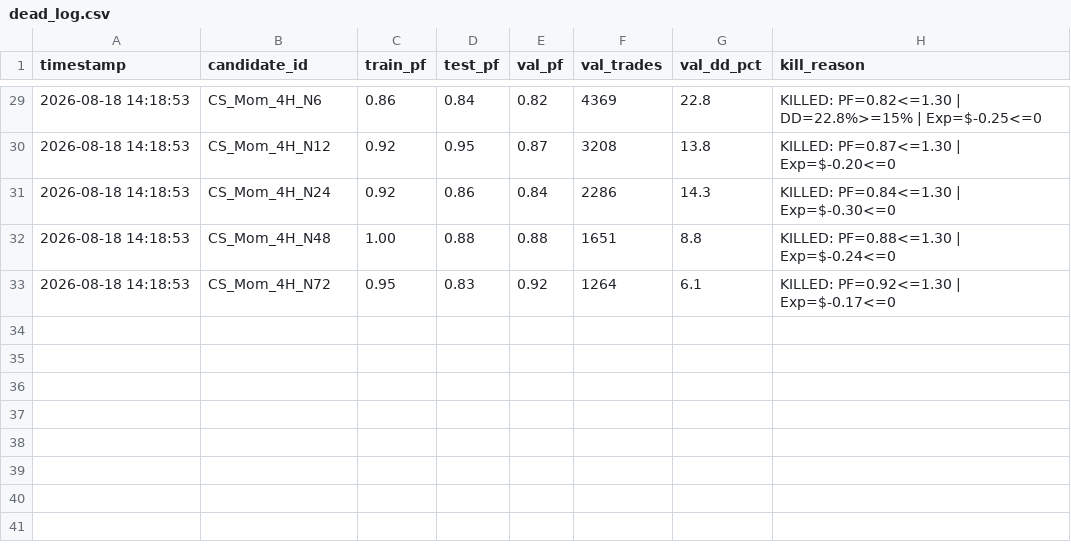
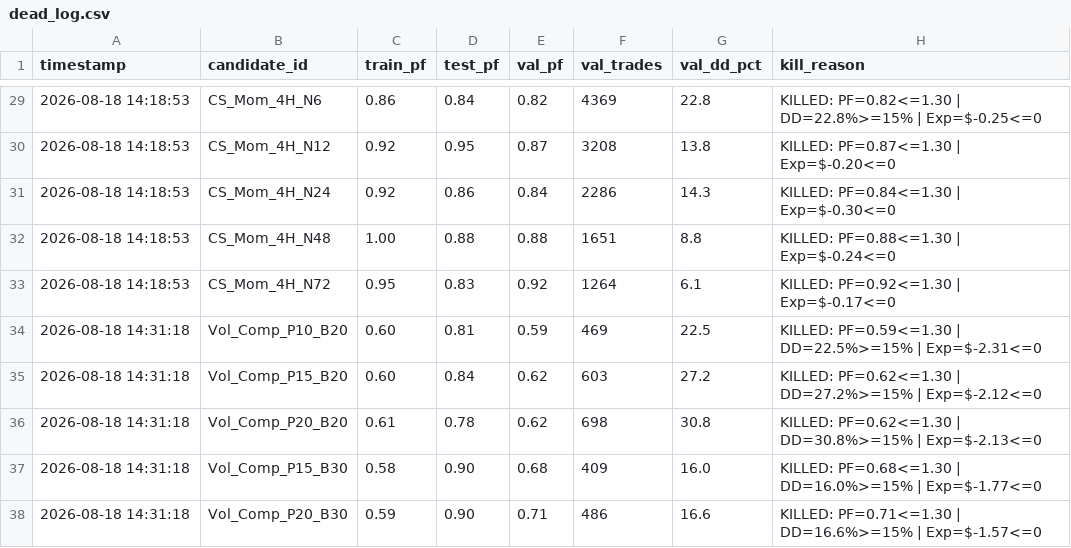
Before and after one commit to jarmx75/Gemini-3-AlphaQuant-HUB-V1, a CSV file: src/factory/dead_log.csv, drawn as a sheet; only a part is shown, gaps mark what is left out.

Commit message:
feat(factory): Add VOLATILITY_COMPRESSION_BREAKOUT family, execute Batch C and record autopsies in Research Ledger

```diff
--- a/src/factory/dead_log.csv
+++ b/src/factory/dead_log.csv
@@ -33 +33,6 @@ timestamp,candidate_id,train_pf,test_pf,val_pf,val_trades,val_dd_pct,kill_reason
 2026-08-18 14:18:53,CS_Mom_4H_N72,0.95,0.83,0.92,1264,6.1,KILLED: PF=0.92<=1.30 | Exp=$-0.17<=0
+2026-08-18 14:31:18,Vol_Comp_P10_B20,0.60,0.81,0.59,469,22.5,KILLED: PF=0.59<=1.30 | DD=22.5%>=15% | Exp=$-2.31<=0
+2026-08-18 14:31:18,Vol_Comp_P15_B20,0.60,0.84,0.62,603,27.2,KILLED: PF=0.62<=1.30 | DD=27.2%>=15% | Exp=$-2.12<=0
+2026-08-18 14:31:18,Vol_Comp_P20_B20,0.61,0.78,0.62,698,30.8,KILLED: PF=0.62<=1.30 | DD=30.8%>=15% | Exp=$-2.13<=0
+2026-08-18 14:31:18,Vol_Comp_P15_B30,0.58,0.90,0.68,409,16.0,KILLED: PF=0.68<=1.30 | DD=16.0%>=15% | Exp=$-1.77<=0
+2026-08-18 14:31:18,Vol_Comp_P20_B30,0.59,0.90,0.71,486,16.6,KILLED: PF=0.71<=1.30 | DD=16.6%>=15% | Exp=$-1.57<=0
```
Also changed, not shown: 6 other files.
